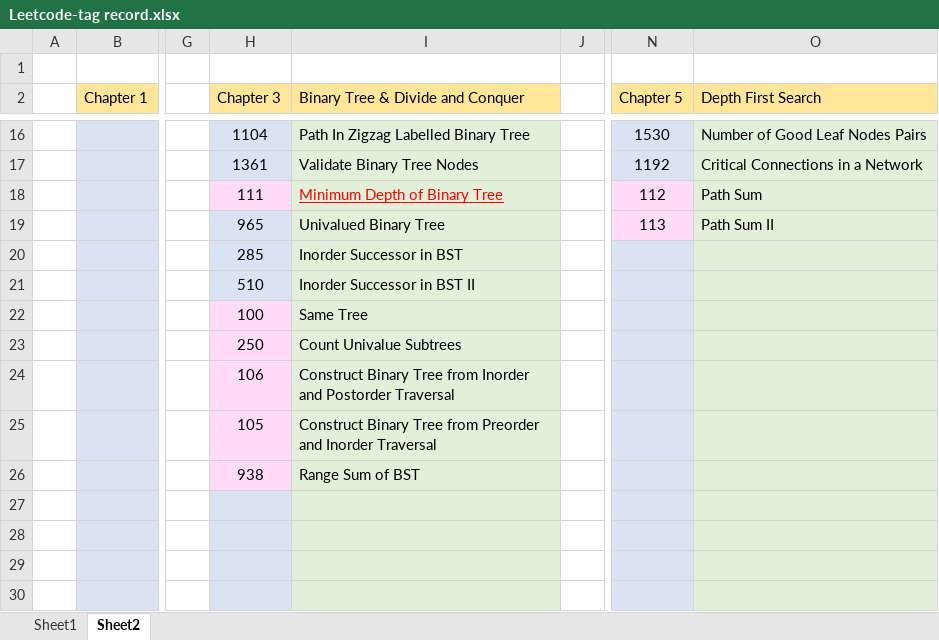
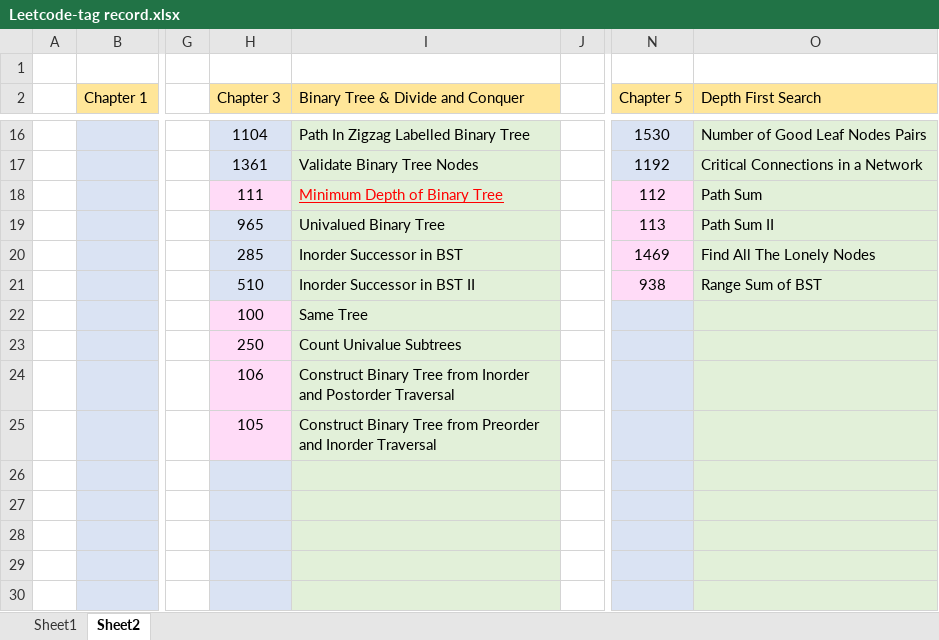
Before and after one commit to jasonchu237/mission-impossible, an Excel workbook: Leetcode-tag record.xlsx, sheet Sheet2, drawn as a sheet; only a part is shown, gaps mark what is left out; values as stored, in another font and other column widths than the file's, no borders; the diff names each change by its address in the sheet, - before the commit and + after, or states it on an @@ line.

Commit message:
Leetcode 1469 added

```diff
--- a/Leetcode-tag record.xlsx (sheet Sheet2)
+++ b/Leetcode-tag record.xlsx (sheet Sheet2)
-N20 (Chapter 5): (empty)
+N20 (Chapter 5): 1469
-N20:N21 fill: #DAE3F3
+N20:N21 fill: #FFDBF7
-O20 (Depth First Search): (empty)
+O20 (Depth First Search): Find All The Lonely Nodes
-N21 (Chapter 5): (empty)
+N21 (Chapter 5): 938
-O21 (Depth First Search): (empty)
+O21 (Depth First Search): Range Sum of BST
-H26 (Chapter 3): 938
+H26 (Chapter 3): (empty)
-H26 fill: #FFDBF7
+H26 fill: #DAE3F3
-I26 (Binary Tree & Divide and Conquer): Range Sum of BST
+I26 (Binary Tree & Divide and Conquer): (empty)
```
Also changed, not shown: 5 other files.
